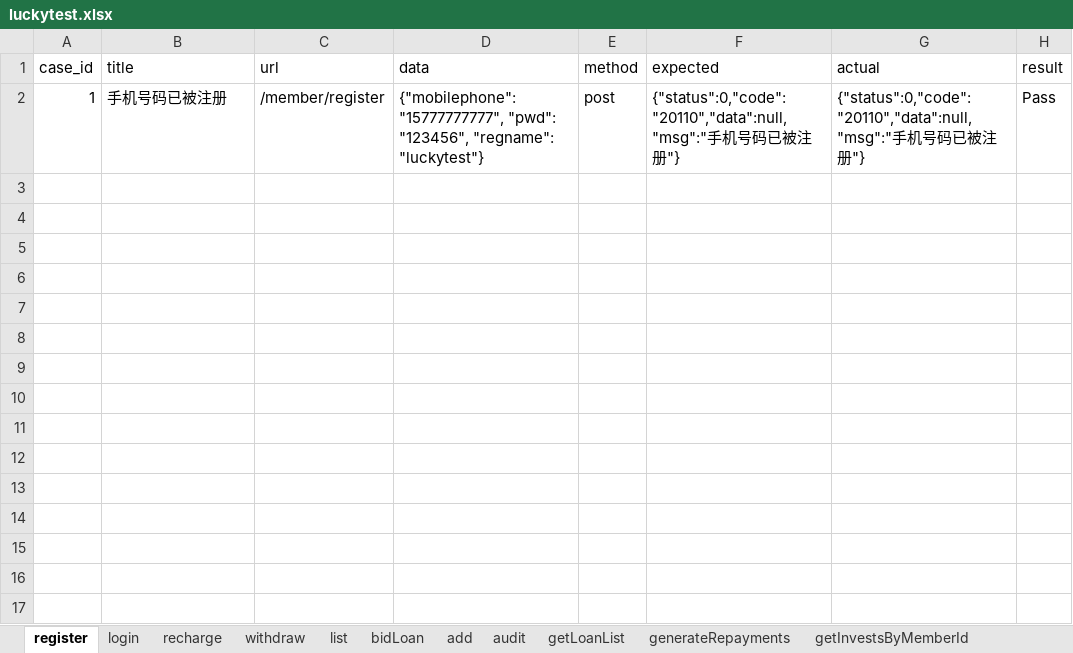
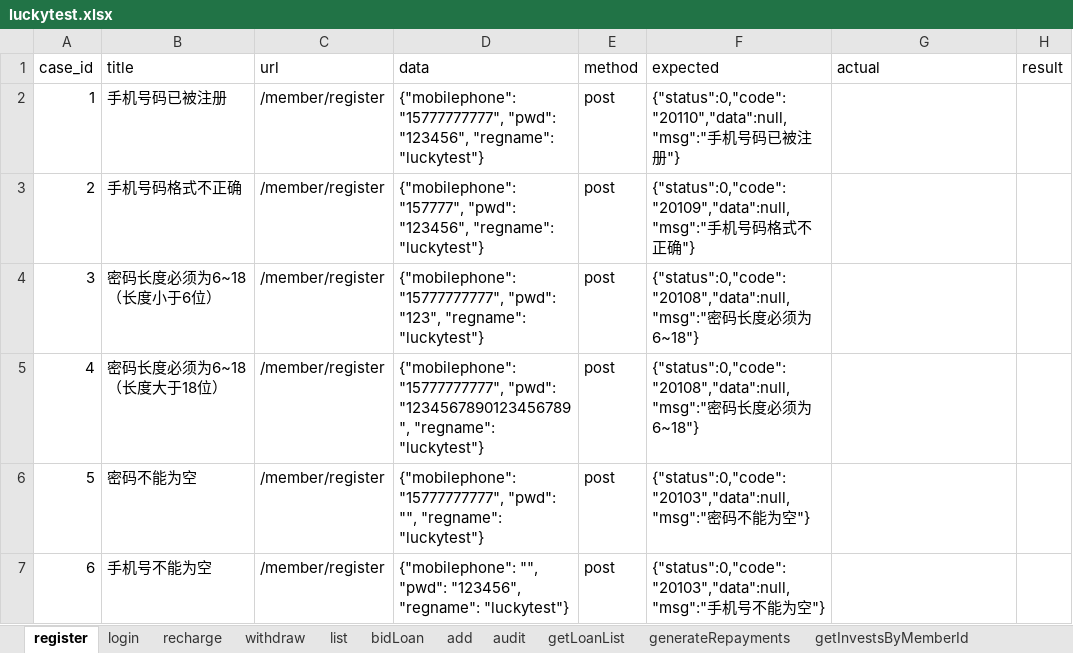
Before and after one commit to adou12138/python13-api-test, an Excel workbook: datas/luckytest.xlsx, sheet register, drawn as a sheet; values as stored, in another font and other column widths than the file's, no borders; the diff names each change by its address in the sheet, - before the commit and + after, or states it on an @@ line.

```diff
--- a/datas/luckytest.xlsx (sheet register)
+++ b/datas/luckytest.xlsx (sheet register)
-G2 (actual): {"status":0,"code":"20110","data":null,"msg":"手机号码已被注册"}
+G2 (actual): (empty)
-H2 (result): Pass
+H2 (result): (empty)
+row 3: 2 | 手机号码格式不正确 | /member/register | {"mobilephone": "157777", "pwd": "123456", "regname": "luckytest"} | post | {"status":0,"code":"20109","data":null,"msg":"手机号码格式不正确"}
+row 4: 3 | 密码长度必须为6~18（长度小于6位） | /member/register | {"mobilephone": "15777777777", "pwd": "123", "regname": "luckytest"} | post | {"status":0,"code":"20108","data":null,"msg":"密码长度必须为6~18"}
+row 5: 4 | 密码长度必须为6~18（长度大于18位） | /member/register | {"mobilephone": "15777777777", "pwd": "1234567890123456789", "regname": "luckytest"} | post | {"status":0,"code":"20108","data":null,"msg":"密码长度必须为6~18"}
+row 6: 5 | 密码不能为空 | /member/register | {"mobilephone": "15777777777", "pwd": "", "regname": "luckytest"} | post | {"status":0,"code":"20103","data":null,"msg":"密码不能为空"}
+row 7: 6 | 手机号不能为空 | /member/register | {"mobilephone": "", "pwd": "123456", "regname": "luckytest"} | post | {"status":0,"code":"20103","data":null,"msg":"手机号不能为空"}
```
Also changed, not shown: sheet bidLoan, sheet login, sheet withdraw, sheet recharge, 9 other files.
